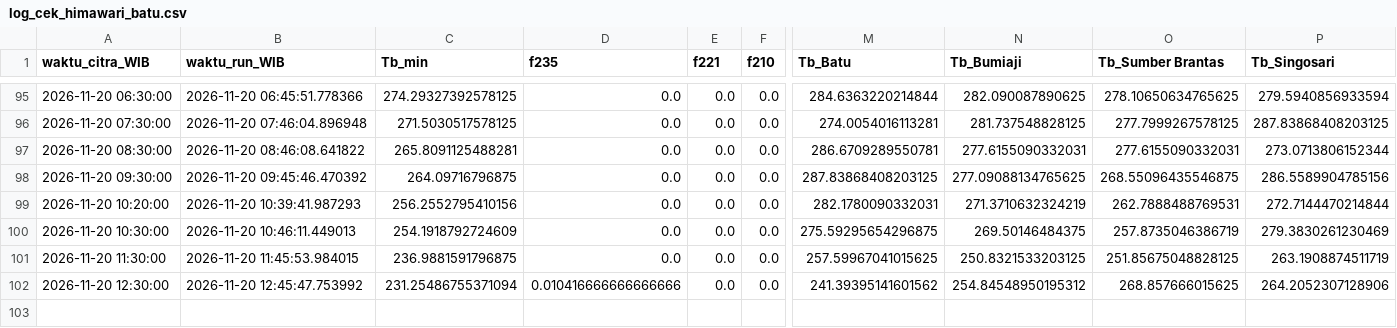
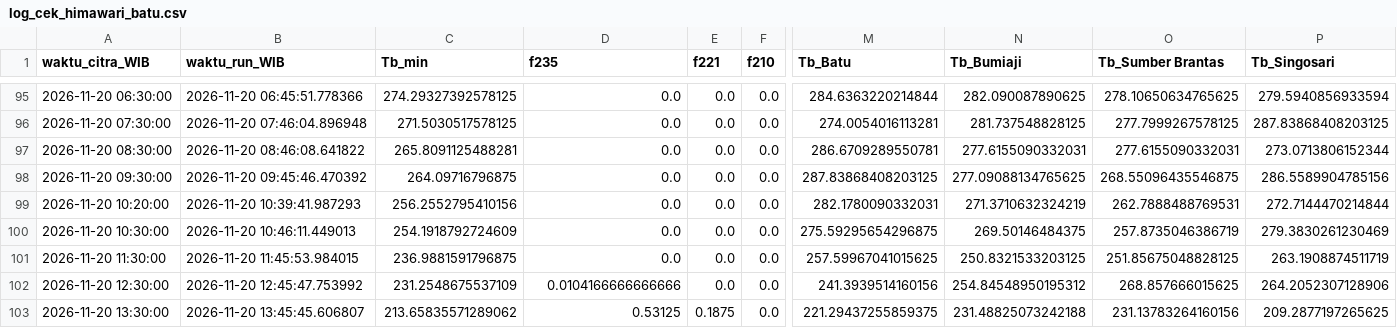
Before and after one commit to bagus2018/pantau-awan-batu, a CSV file: output/log_cek_himawari_batu.csv, drawn as a sheet; only a part is shown, gaps mark what is left out; rows hold the shown columns only; the diff names each change by its address in the sheet, - before the commit and + after, or states it on an @@ line.

```diff
--- a/output/log_cek_himawari_batu.csv
+++ b/output/log_cek_himawari_batu.csv
-C102 (Tb_min): 231.25486755371094
+C102 (Tb_min): 231.2548675537109
-D102 (f235): 0.010416666666666666
+D102 (f235): 0.0104166666666666
-M102 (Tb_Batu): 241.39395141601562
+M102 (Tb_Batu): 241.3939514160156
+row 103: 2026-11-20 13:30:00 | 2026-11-20 13:45:45.606807 | 213.65835571289062 | 0.53125 | 0.1875 | 0.0 | 221.29437255859375 | 231.48825073242188 | 231.13783264160156 | 209.2877197265625
```
Also changed, not shown: output/LATEST_banding_historis.csv, output/LATEST_deret_awan.csv, 4 other files.
